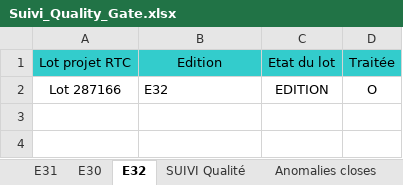
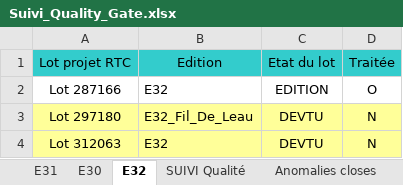
Before and after one commit to Tiggytamal/Redmine, an Excel workbook: SonarLysaFX/Suivi_Quality_Gate.xlsx, sheet E32, drawn as a sheet; values as stored, in another font and other column widths than the file's, no borders; the diff names each change by its address in the sheet, - before the commit and + after, or states it on an @@ line.

```diff
--- a/SonarLysaFX/Suivi_Quality_Gate.xlsx (sheet E32)
+++ b/SonarLysaFX/Suivi_Quality_Gate.xlsx (sheet E32)
+row 3: Lot 297180 | E32_Fil_De_Leau | DEVTU | N
+row 4: Lot 312063 | E32 | DEVTU | N
```
Also changed, not shown: sheet SUIVI Qualité, sheet E31, sheet E30, SonarLysaFX/Suivi_Quality_Gate - DataStage.xlsx, 10 other files.
